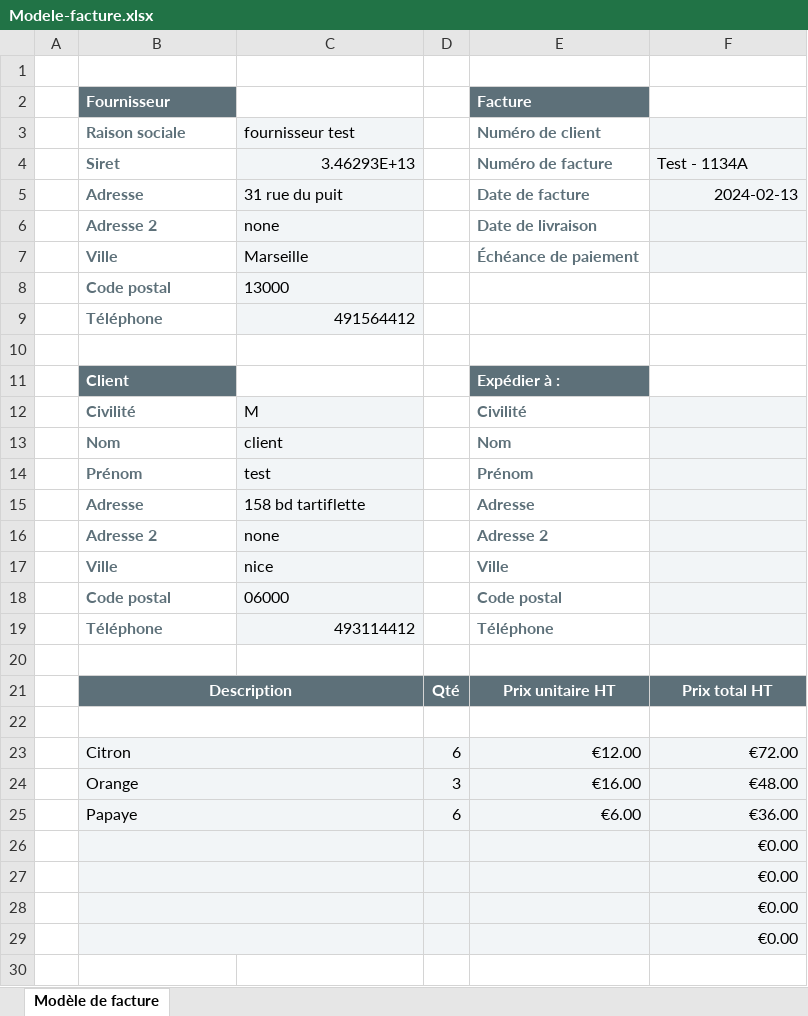
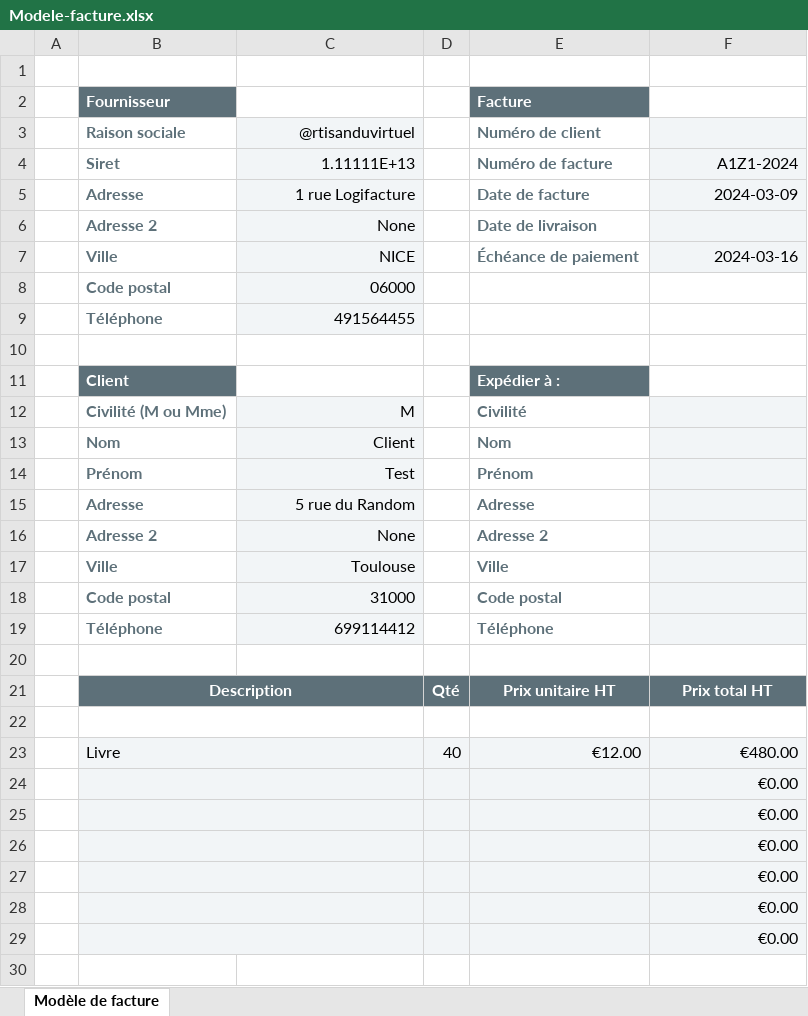
Before and after one commit to AvaKissara/Logifactures, an Excel workbook: logifacturapp/static/modele_doc_facture/Modele-facture.xlsx, sheet Modèle de facture, drawn as a sheet; only a part is shown; values as stored, in another font and other column widths than the file's, no borders; charts and pictures not drawn; removed rows and columns are numbered as before the commit, all else as after; the diff covers the shown part only; the diff names each change by its address in the sheet, - before the commit and + after, or states it on an @@ line.

Commit message:
maj modele fichier xlsx

```diff
--- a/logifacturapp/static/modele_doc_facture/Modele-facture.xlsx (sheet Modèle de facture)
+++ b/logifacturapp/static/modele_doc_facture/Modele-facture.xlsx (sheet Modèle de facture)
-C3 (vfournisseur): fournisseur test
+C3 (vfournisseur): @rtisanduvirtuel
-C3 alignment: left
+C3 alignment: right
-C4 (vfournisseur): 3.46293E+13
+C4 (vfournisseur): 1.11111E+13
-F4 (vfacture): Test - 1134A
+F4 (vfacture): A1Z1-2024
-F4 alignment: left
+F4 alignment: right
-C5 (vfournisseur): 31 rue du puit
+C5 (vfournisseur): 1 rue Logifacture
-C5:C8 alignment: left
+C5:C8 alignment: right
-F5 (vfacture): 2024-02-13
+F5 (vfacture): 2024-03-09
-C6 (vfournisseur): none
+C6 (vfournisseur): None
-C7 (vfournisseur): Marseille
+C7 (vfournisseur): NICE
-F7 (vfacture): (empty)
+F7 (vfacture): 2024-03-16
-C8 (vfournisseur): 13000
+C8 (vfournisseur): 06000
-C9 (vfournisseur): 491564412
+C9 (vfournisseur): 491564455
-B12 (Fournisseur): Civilité
+B12 (Fournisseur): Civilité (M ou Mme)
-C12:C18 alignment: left
+C12:C18 alignment: right
-C13 (vfournisseur): client
+C13 (vfournisseur): Client
-C14 (vfournisseur): test
+C14 (vfournisseur): Test
-C15 (vfournisseur): 158 bd tartiflette
+C15 (vfournisseur): 5 rue du Random
-C16 (vfournisseur): none
+C16 (vfournisseur): None
-C17 (vfournisseur): nice
+C17 (vfournisseur): Toulouse
-C18 (vfournisseur): 06000
+C18 (vfournisseur): 31000
-C19 (vfournisseur): 493114412
+C19 (vfournisseur): 699114412
-row 23:  | Citron |  | 6 | €12.00 | €72.00
-row 24:  | Orange |  | 3 | €16.00 | €48.00
-row 25:  | Papaye |  | 6 | €6.00 | €36.00
+row 23:  | Livre |  | 40 | €12.00 | €480.00
+row 24:  |  |  |  |  | €0.00
+row 25:  |  |  |  |  | €0.00
```
Also changed, not shown: 4 edited cells elsewhere in this sheet, 3 other files.
